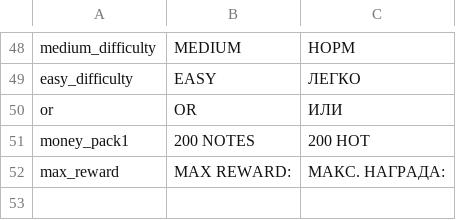
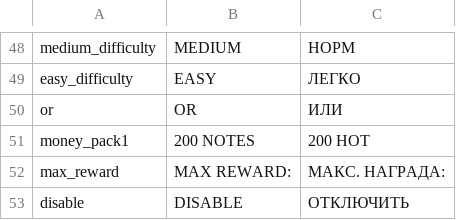
Before and after one commit to RastyagaevMikhail/Cyberbeat, a CSV file: Assets/Resources/translations.csv, drawn as a sheet; only a part is shown, gaps mark what is left out; the diff names each change by its address in the sheet, - before the commit and + after, or states it on an @@ line.

```diff
--- a/Assets/Resources/translations.csv
+++ b/Assets/Resources/translations.csv
+row 53: disable | DISABLE | ОТКЛЮЧИТЬ
```
Also changed, not shown: 50 other files.
